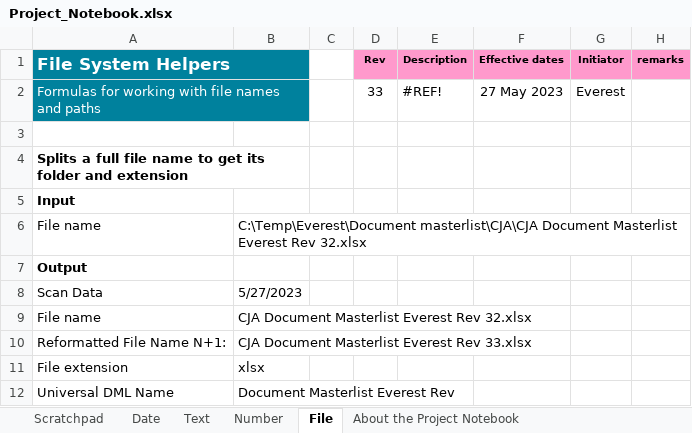
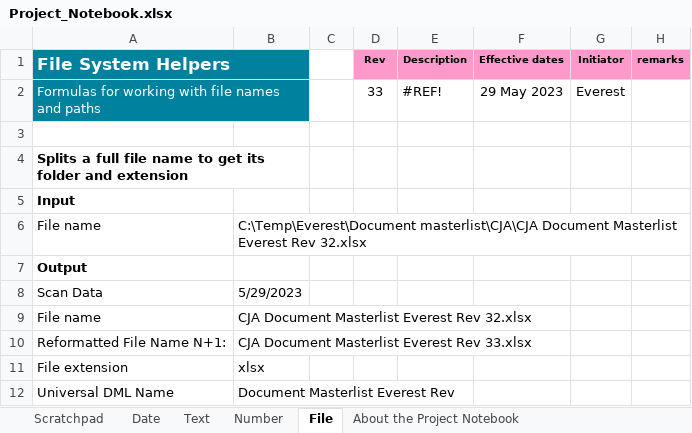
Before and after one commit to mdhafizalias/Everest, an Excel workbook: EVEREST/Project_Notebook.xlsx, sheet File, drawn as a sheet; only a part is shown; values as stored, in another font and other column widths than the file's, no borders; the diff names each change by its address in the sheet, - before the commit and + after, or states it on an @@ line.

```diff
--- a/EVEREST/Project_Notebook.xlsx (sheet File)
+++ b/EVEREST/Project_Notebook.xlsx (sheet File)
-F2 (Effective dates): 27 May 2023
+F2 (Effective dates): 29 May 2023
-B8: 5/27/2023
+B8: 5/29/2023
```
Also changed, not shown: sheet Date, 1 other file.
